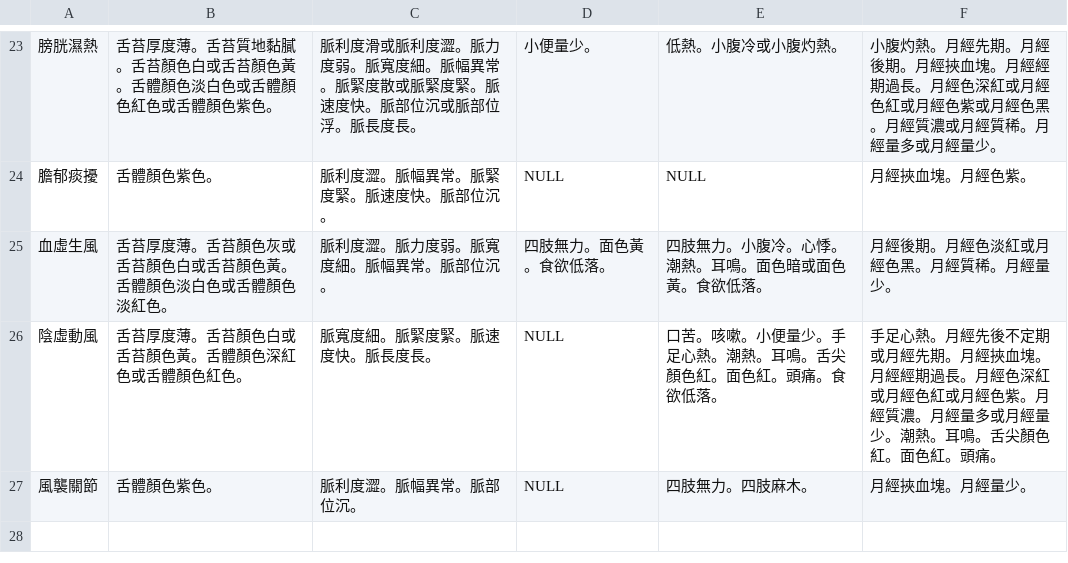
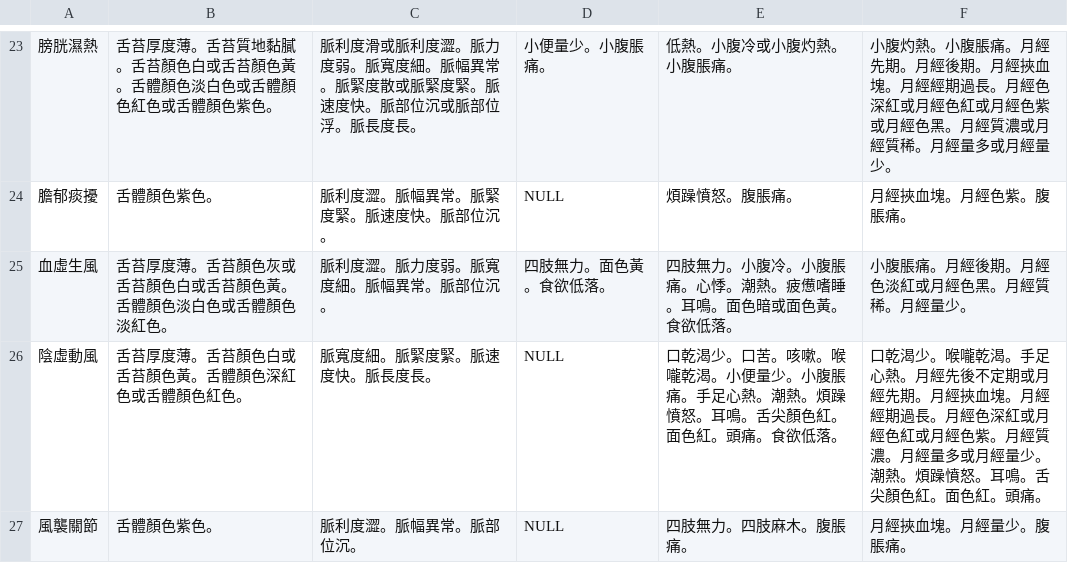
Before and after one commit to apple310565/Women-s-Health-APP, a CSV file: app/src/main/assets/rr.csv, drawn as a sheet; only a part is shown, gaps mark what is left out; the diff covers the shown part only.

```diff
--- a/app/src/main/assets/rr.csv
+++ b/app/src/main/assets/rr.csv
@@ -23,5 +23,5 @@
-膀胱濕熱,舌苔厚度薄。舌苔質地黏膩。舌苔顏色白或舌苔顏色黃。舌體顏色淡白色或舌體顏色紅色或舌體顏色紫色。,脈利度滑或脈利度澀。脈力度弱。脈寬度細。脈幅異常。脈緊度散或脈緊度緊。脈速度快。脈部位沉或脈部位浮。脈長度長。,小便量少。,低熱。小腹冷或小腹灼熱。,小腹灼熱。月經先期。月經後期。月經挾血塊。月經經期過長。月經色深紅或月經色紅或月經色紫或月經色黑。月經質濃或月經質稀。月經量多或月經量少。
-膽郁痰擾,舌體顏色紫色。,脈利度澀。脈幅異常。脈緊度緊。脈速度快。脈部位沉。,NULL,NULL,月經挾血塊。月經色紫。
-血虛生風,舌苔厚度薄。舌苔顏色灰或舌苔顏色白或舌苔顏色黃。舌體顏色淡白色或舌體顏色淡紅色。,脈利度澀。脈力度弱。脈寬度細。脈幅異常。脈部位沉。,四肢無力。面色黃。食欲低落。,四肢無力。小腹冷。心悸。潮熱。耳鳴。面色暗或面色黃。食欲低落。,月經後期。月經色淡紅或月經色黑。月經質稀。月經量少。
-陰虛動風,舌苔厚度薄。舌苔顏色白或舌苔顏色黃。舌體顏色深紅色或舌體顏色紅色。,脈寬度細。脈緊度緊。脈速度快。脈長度長。,NULL,口苦。咳嗽。小便量少。手足心熱。潮熱。耳鳴。舌尖顏色紅。面色紅。頭痛。食欲低落。,手足心熱。月經先後不定期或月經先期。月經挾血塊。月經經期過長。月經色深紅或月經色紅或月經色紫。月經質濃。月經量多或月經量少。潮熱。耳鳴。舌尖顏色紅。面色紅。頭痛。
-風襲關節,舌體顏色紫色。,脈利度澀。脈幅異常。脈部位沉。,NULL,四肢無力。四肢麻木。,月經挾血塊。月經量少。
+膀胱濕熱,舌苔厚度薄。舌苔質地黏膩。舌苔顏色白或舌苔顏色黃。舌體顏色淡白色或舌體顏色紅色或舌體顏色紫色。,脈利度滑或脈利度澀。脈力度弱。脈寬度細。脈幅異常。脈緊度散或脈緊度緊。脈速度快。脈部位沉或脈部位浮。脈長度長。,小便量少。小腹脹痛。,低熱。小腹冷或小腹灼熱。小腹脹痛。,小腹灼熱。小腹脹痛。月經先期。月經後期。月經挾血塊。月經經期過長。月經色深紅或月經色紅或月經色紫或月經色黑。月經質濃或月經質稀。月經量多或月經量少。
+膽郁痰擾,舌體顏色紫色。,脈利度澀。脈幅異常。脈緊度緊。脈速度快。脈部位沉。,NULL,煩躁憤怒。腹脹痛。,月經挾血塊。月經色紫。腹脹痛。
+血虛生風,舌苔厚度薄。舌苔顏色灰或舌苔顏色白或舌苔顏色黃。舌體顏色淡白色或舌體顏色淡紅色。,脈利度澀。脈力度弱。脈寬度細。脈幅異常。脈部位沉。,四肢無力。面色黃。食欲低落。,四肢無力。小腹冷。小腹脹痛。心悸。潮熱。疲憊嗜睡。耳鳴。面色暗或面色黃。食欲低落。,小腹脹痛。月經後期。月經色淡紅或月經色黑。月經質稀。月經量少。
+陰虛動風,舌苔厚度薄。舌苔顏色白或舌苔顏色黃。舌體顏色深紅色或舌體顏色紅色。,脈寬度細。脈緊度緊。脈速度快。脈長度長。,NULL,口乾渴少。口苦。咳嗽。喉嚨乾渴。小便量少。小腹脹痛。手足心熱。潮熱。煩躁憤怒。耳鳴。舌尖顏色紅。面色紅。頭痛。食欲低落。,口乾渴少。喉嚨乾渴。手足心熱。月經先後不定期或月經先期。月經挾血塊。月經經期過長。月經色深紅或月經色紅或月經色紫。月經質濃。月經量多或月經量少。潮熱。煩躁憤怒。耳鳴。舌尖顏色紅。面色紅。頭痛。
+風襲關節,舌體顏色紫色。,脈利度澀。脈幅異常。脈部位沉。,NULL,四肢無力。四肢麻木。腹脹痛。,月經挾血塊。月經量少。腹脹痛。
```
Also changed, not shown: 35 edited cells elsewhere in this file.
